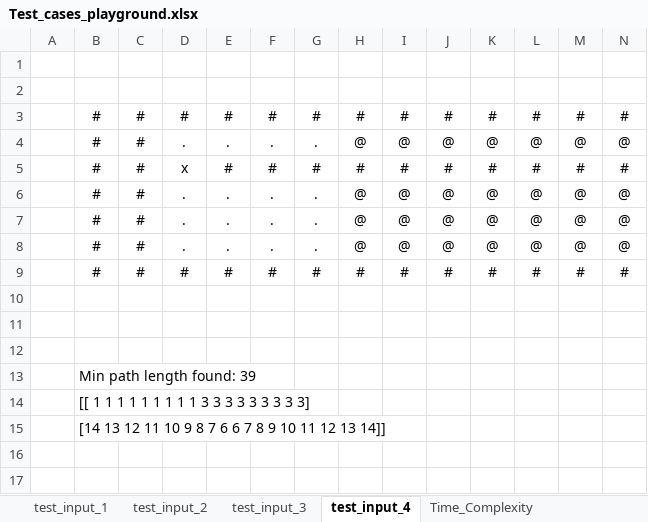
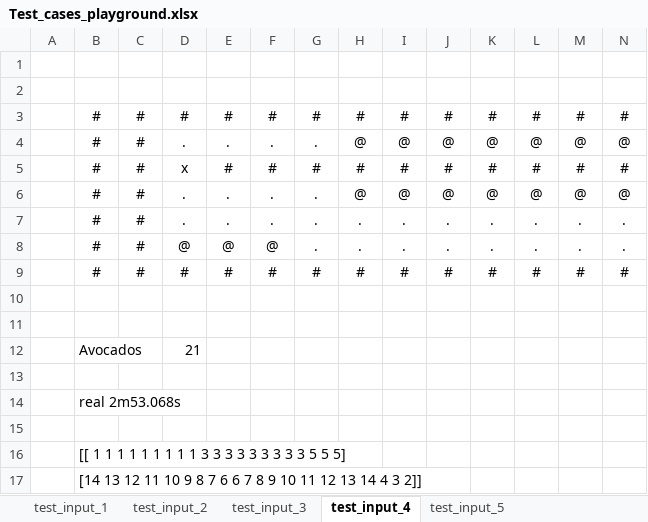
Before and after one commit to sheilsarda/SDE_Interview_Prep, an Excel workbook: Navigation/Test_cases_playground.xlsx, sheet test_input_4, drawn as a sheet; only a part is shown; values as stored, in another font and other column widths than the file's, no borders; conditional formats not drawn; removed rows and columns are numbered as before the commit, all else as after; rows hold the shown columns only; the diff names each change by its address in the sheet, - before the commit and + after, or states it on an @@ line.

```diff
--- a/Navigation/Test_cases_playground.xlsx (sheet test_input_4)
+++ b/Navigation/Test_cases_playground.xlsx (sheet test_input_4)
+sheet tab: test_input_5
-row 7:  | # | # | . | . | . | . | @ | @ | @ | @ | @ | @ | @
-row 8:  | # | # | . | . | . | . | @ | @ | @ | @ | @ | @ | @
+row 7:  | # | # | . | . | . | . | . | . | . | . | . | . | .
+row 8:  | # | # | @ | @ | @ | . | . | . | . | . | . | . | .
+row 12:  | Avocados |  | 21
-B14: Min path length found: 39
+B14: real 2m53.068s
+row 15: (empty)
-B16: [[ 1 1 1 1 1 1 1 1 1 3 3 3 3 3 3 3 3 3]
+B16: [[ 1 1 1 1 1 1 1 1 1 3 3 3 3 3 3 3 3 3 5 5 5]
-B17: …12 13 14]]
+B17: …12 13 14 4 3 2]]
```
Also changed, not shown: sheet Time_Complexity, formulas that keep their value, charts or pictures, 7 other files.
